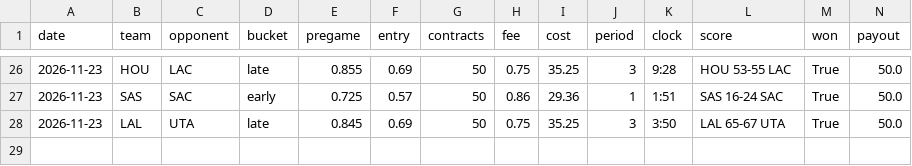
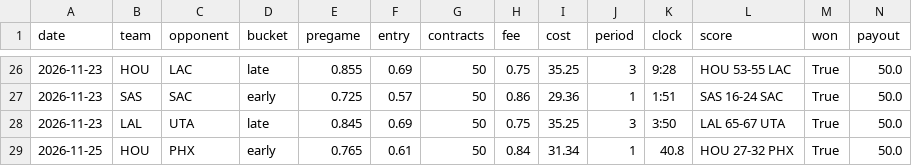
Before and after one commit to glimpse149/kalshi-sports-dip, a CSV file: data/trades.csv, drawn as a sheet; only a part is shown, gaps mark what is left out; rows hold the shown columns only; the diff names each change by its address in the sheet, - before the commit and + after, or states it on an @@ line.

```diff
--- a/data/trades.csv
+++ b/data/trades.csv
+row 29: 2026-11-25 | HOU | PHX | early | 0.765 | 0.61 | 50 | 0.84 | 31.34 | 1 | 40.8 | HOU 27-32 PHX | True | 50.0
```
Also changed, not shown: 1 other file.
